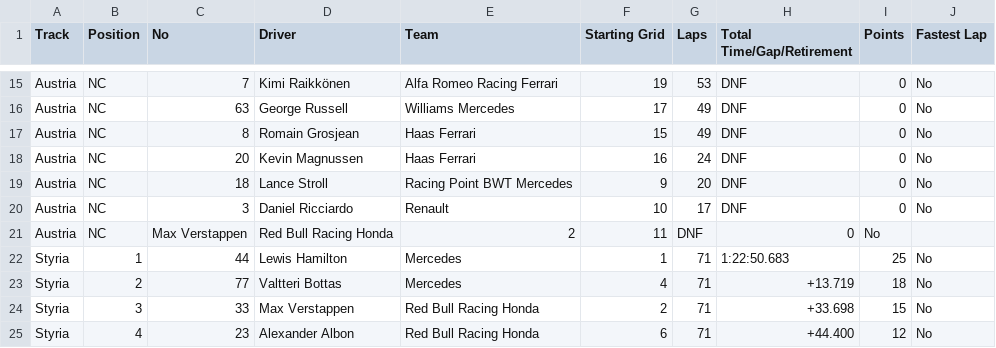
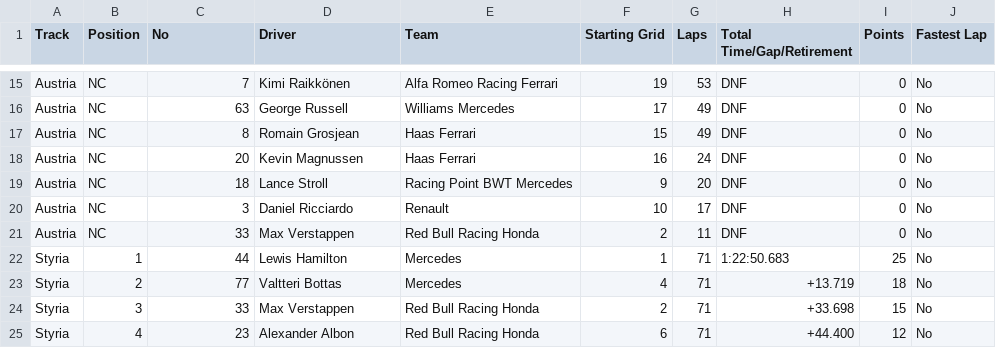
Before and after one commit to toUpperCase78/formula1-datasets, a CSV file: formula1_2020season_raceResults.csv, drawn as a sheet; only a part is shown, gaps mark what is left out; removed rows and columns are numbered as before the commit, all else as after; the diff names each change by its address in the sheet, - before the commit and + after, or states it on an @@ line.

Commit message:
Formula 1 2020 Season Race Results (First 9 Races)

```diff
--- a/formula1_2020season_raceResults.csv
+++ b/formula1_2020season_raceResults.csv
-row 21: Austria | NC | Max Verstappen | Red Bull Racing Honda | 2 | 11 | DNF | 0 | No
+row 21: Austria | NC | 33 | Max Verstappen | Red Bull Racing Honda | 2 | 11 | DNF | 0 | No
```
